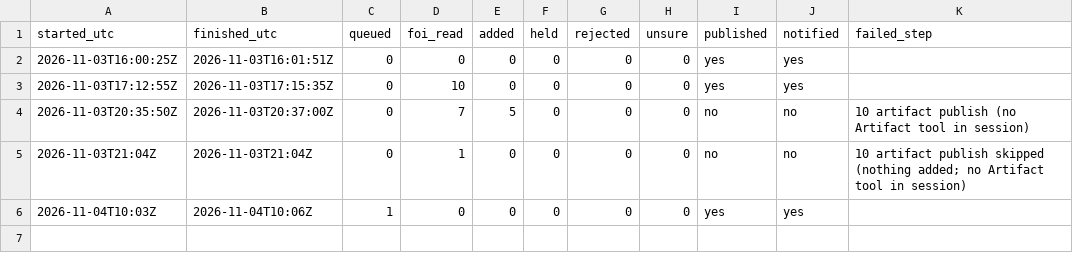
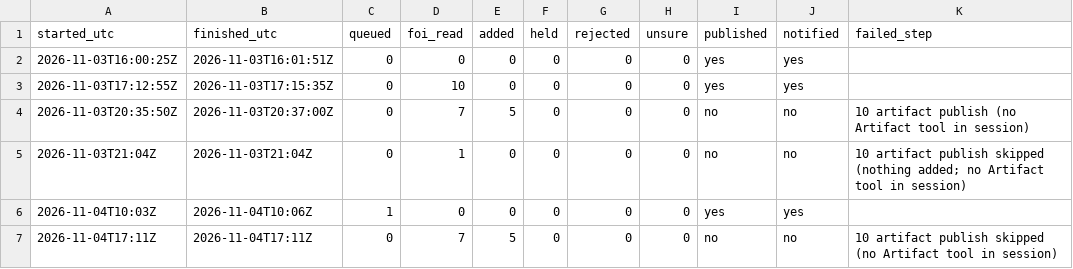
Before and after one commit to fugioconsulting/chrisgraham.com, a CSV file: data/grooming/judge_log.csv, drawn as a sheet.

Commit message:
grooming: judge log 2026-11-04 (FOI)

```diff
--- a/data/grooming/judge_log.csv
+++ b/data/grooming/judge_log.csv
@@ -6 +6,2 @@ started_utc,finished_utc,queued,foi_read,added,held,rejected,unsure,published,no
 2026-11-04T10:03Z,2026-11-04T10:06Z,1,0,0,0,0,0,yes,yes,
+2026-11-04T17:11Z,2026-11-04T17:11Z,0,7,5,0,0,0,no,no,10 artifact publish skipped (no Artifact tool in session)
```
